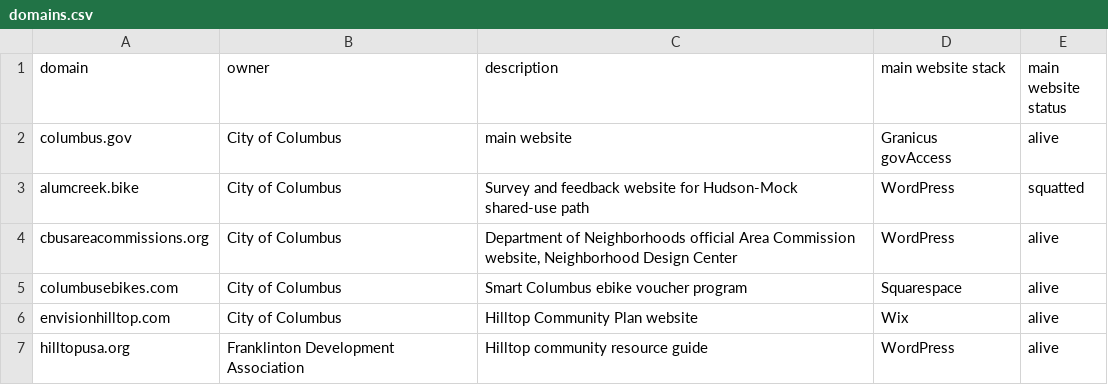
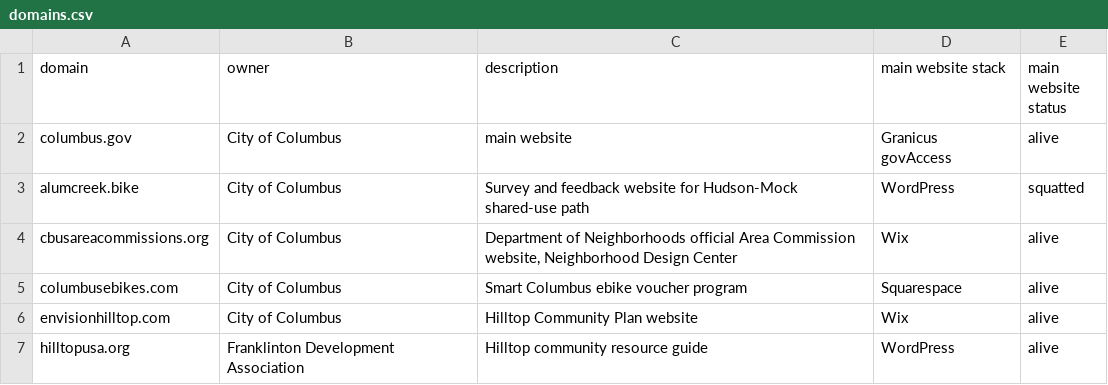
Before and after one commit to benlk/columbus-gov-websites, a CSV file: domains.csv, drawn as a sheet; only a part is shown.

Commit message:
Change cbusareacommissions.org to Wix
Change occurred on July 31. Site is still maintained by Neighborhood Design Center. According to statements made during a training event on Thursday, May 29 (https://cocmeetings.webex.com/cocmeetings/ldr.php?RCID=f281d567e68b6c61c6cce96fd36f11eb), this change was done so that members of one area commission would not be able to make changes to another area commission's webpage, and because the former website had an antiquated design.

```diff
--- a/domains.csv
+++ b/domains.csv
@@ -3,3 +3,3 @@ columbus.gov,"City of Columbus","main website","Granicus govAccess",alive
 alumcreek.bike,"City of Columbus","Survey and feedback website for Hudson-Mock shared-use path","WordPress",squatted
-cbusareacommissions.org,"City of Columbus","Department of Neighborhoods official Area Commission website, Neighborhood Design Center","WordPress",alive
+cbusareacommissions.org,"City of Columbus","Department of Neighborhoods official Area Commission website, Neighborhood Design Center","Wix",alive
 columbusebikes.com,"City of Columbus","Smart Columbus ebike voucher program","Squarespace",alive
```
